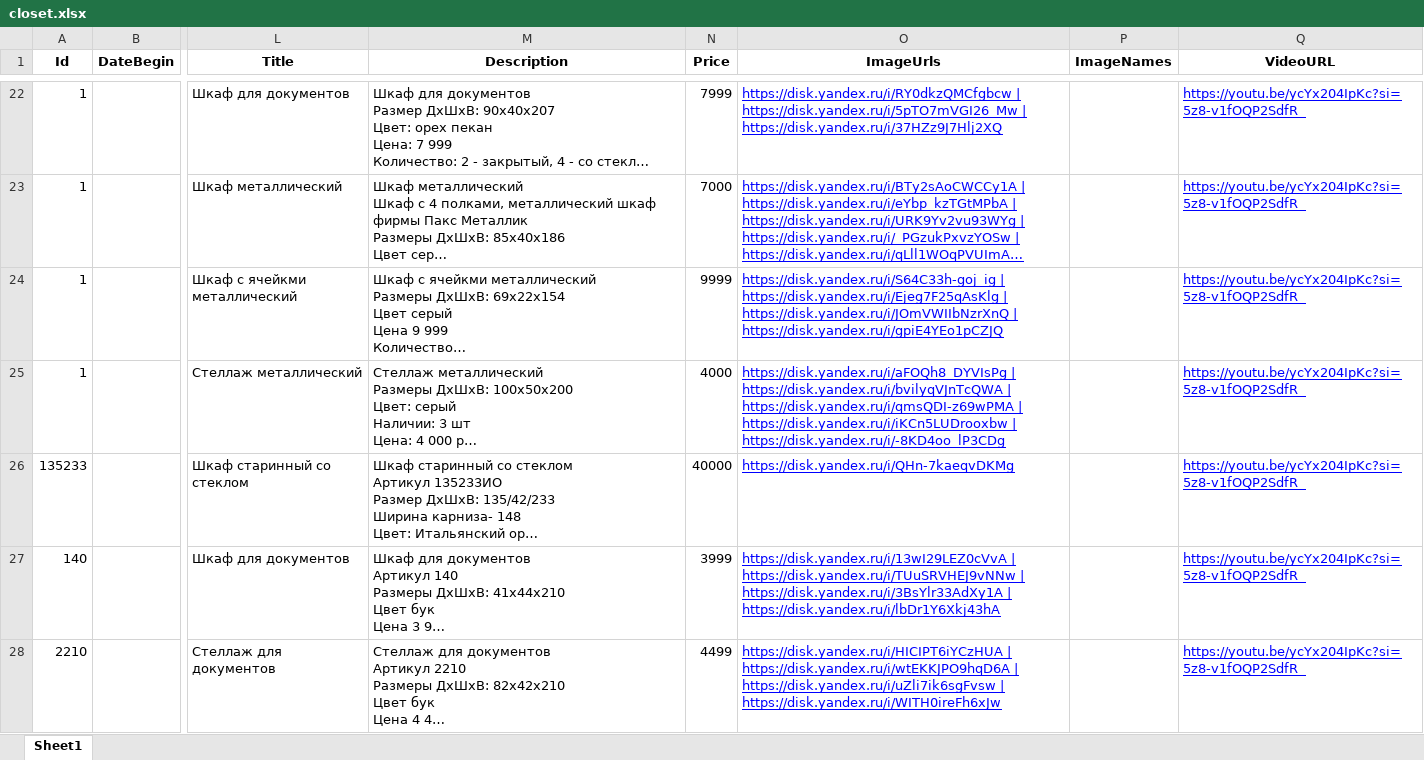
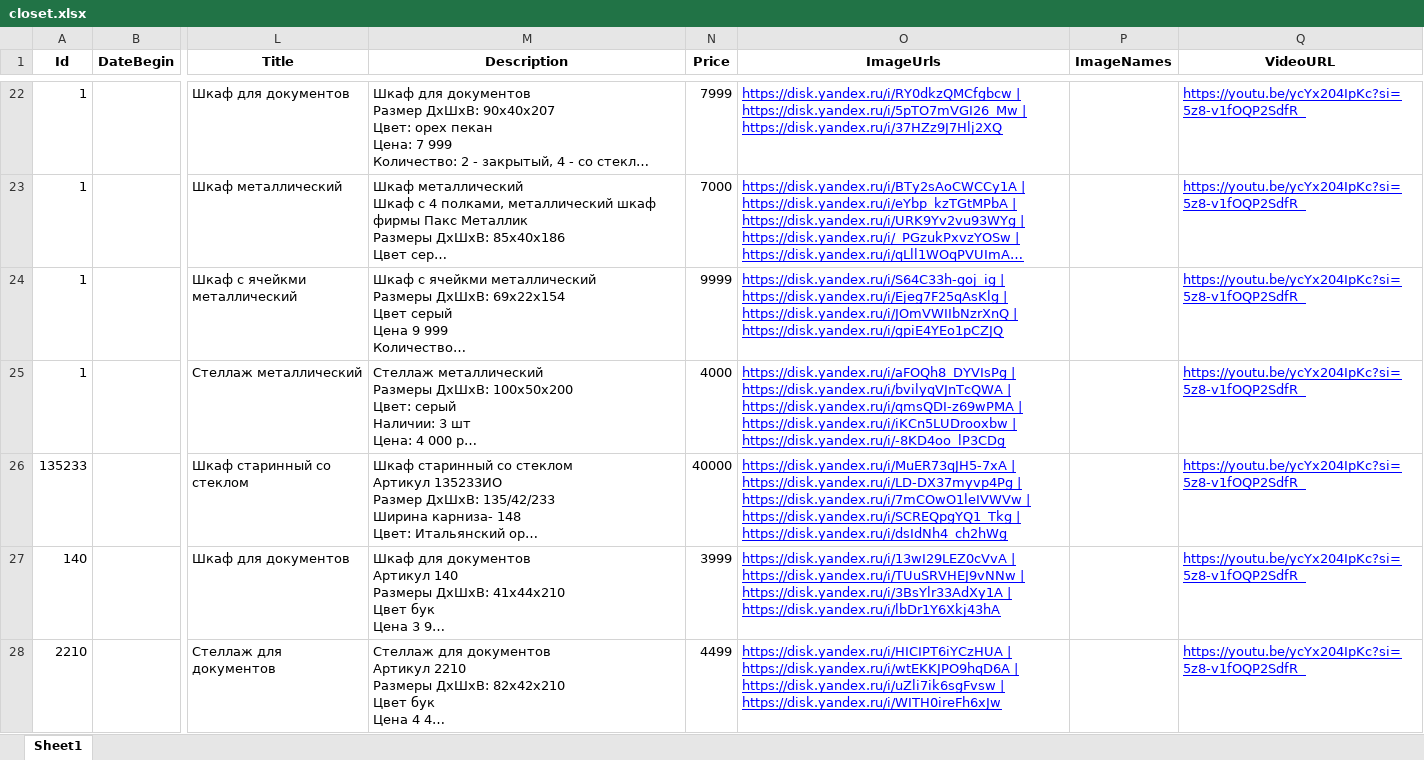
Before and after one commit to vlad615/Tabels, an Excel workbook: make_xl/data_xl/closet.xlsx, sheet Sheet1, drawn as a sheet; only a part is shown, gaps mark what is left out; long unchanged cells end in …; values as stored, in another font and other column widths than the file's, no borders; the diff names each change by its address in the sheet, - before the commit and + after, or states it on an @@ line.

```diff
--- a/make_xl/data_xl/closet.xlsx (sheet Sheet1)
+++ b/make_xl/data_xl/closet.xlsx (sheet Sheet1)
-O26 (ImageUrls): https://disk.yandex.ru/i/QHn-7kaeqvDKMg
+O26 (ImageUrls): https://disk.yandex.ru/i/MuER73qJH5-7xA | https://disk.yandex.ru/i/LD-DX37myvp4Pg | https://disk.yandex.ru/i/7mCOwO1leIVWVw | https://disk.yandex.ru/i/SCREQpgYQ1_Tkg | https://disk.yandex.ru/i/dsIdNh4_ch2hWg
```
Also changed, not shown: make_xl/data_xl/cabinet.xlsx, make_xl/data_xl/chairs.xlsx, 6 other files.
